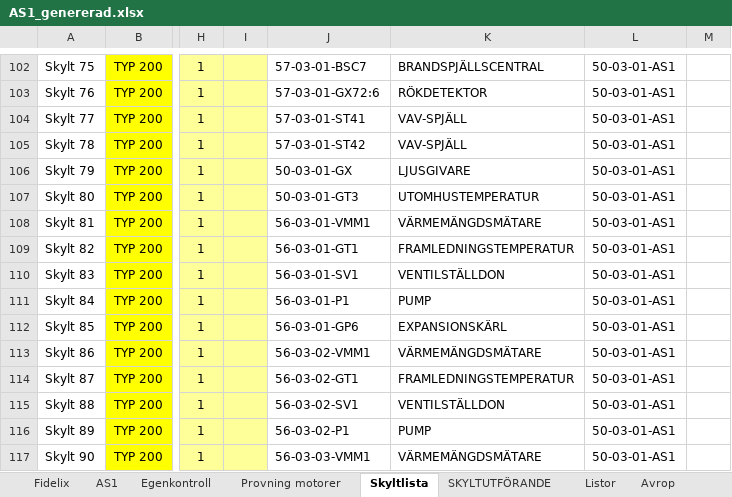
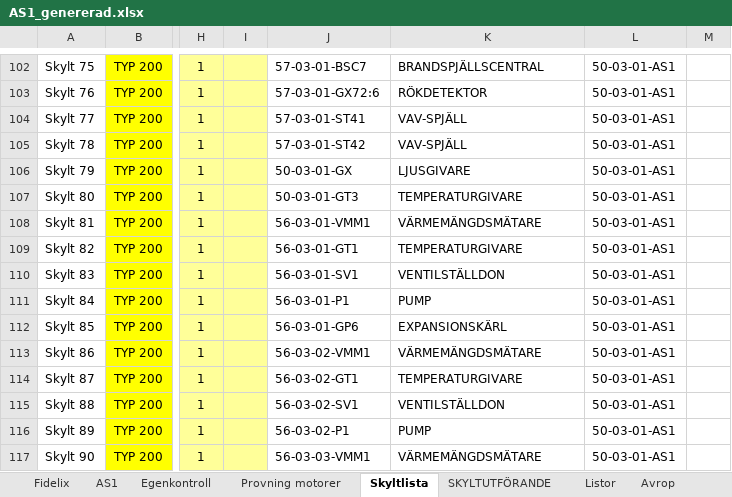
Before and after one commit to klanten87/NAS, an Excel workbook: AS1_genererad.xlsx, sheet Skyltlista, drawn as a sheet; only a part is shown, gaps mark what is left out; values as stored, in another font and other column widths than the file's, no borders; the diff covers the shown part only; the diff names each change by its address in the sheet, - before the commit and + after, or states it on an @@ line.

Commit message:
V1.34
Ändrat så att alla temperaturgivare skrivs inte specifikt i skyltlistan

```diff
--- a/AS1_genererad.xlsx (sheet Skyltlista)
+++ b/AS1_genererad.xlsx (sheet Skyltlista)
-K107: UTOMHUSTEMPERATUR
+K107: TEMPERATURGIVARE
-K109: FRAMLEDNINGSTEMPERATUR
+K109: TEMPERATURGIVARE
-K114: FRAMLEDNINGSTEMPERATUR
+K114: TEMPERATURGIVARE
```
Also changed, not shown: 219 added rows and 37 edited cells elsewhere in this sheet, sheet Listor, sheet AS1, sheet Egenkontroll, sheet Avrop, sheet Provning motorer, AS1.xlsx, 2 other files.
